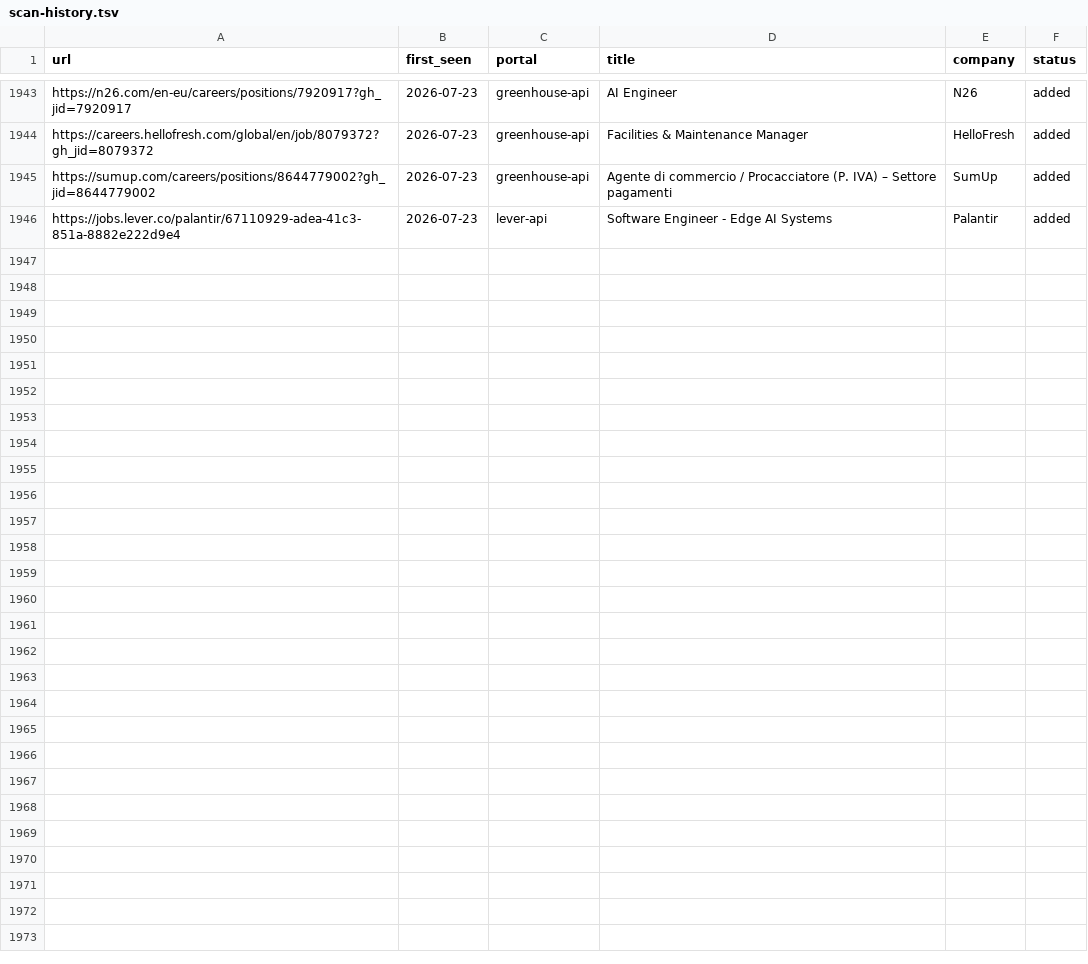
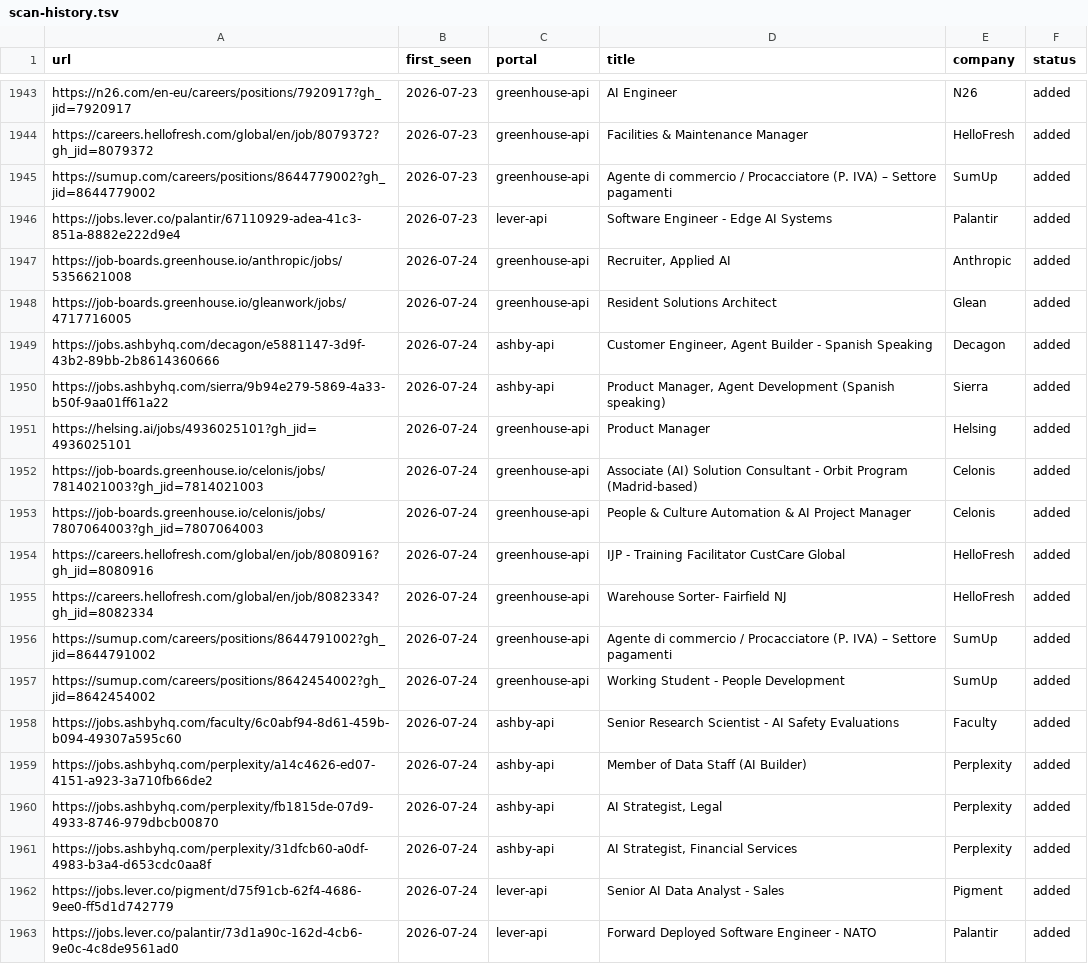
Before and after one commit to drapala/career-ops, a TSV file: data/scan-history.tsv, drawn as a sheet; only a part is shown, gaps mark what is left out; the diff names each change by its address in the sheet, - before the commit and + after, or states it on an @@ line.

```diff
--- a/data/scan-history.tsv
+++ b/data/scan-history.tsv
+row 1947: https://job-boards.greenhouse.io/anthropic/jobs/5356621008 | 2026-07-24 | greenhouse-api | Recruiter, Applied AI | Anthropic | added
+row 1948: https://job-boards.greenhouse.io/gleanwork/jobs/4717716005 | 2026-07-24 | greenhouse-api | Resident Solutions Architect | Glean | added
+row 1949: https://jobs.ashbyhq.com/decagon/e5881147-3d9f-43b2-89bb-2b8614360666 | 2026-07-24 | ashby-api | Customer Engineer, Agent Builder - Spanish Speaking | Decagon | added
+row 1950: https://jobs.ashbyhq.com/sierra/9b94e279-5869-4a33-b50f-9aa01ff61a22 | 2026-07-24 | ashby-api | Product Manager, Agent Development (Spanish speaking) | Sierra | added
+row 1951: https://helsing.ai/jobs/4936025101?gh_jid=4936025101 | 2026-07-24 | greenhouse-api | Product Manager | Helsing | added
+row 1952: https://job-boards.greenhouse.io/celonis/jobs/7814021003?gh_jid=7814021003 | 2026-07-24 | greenhouse-api | Associate (AI) Solution Consultant - Orbit Program (Madrid-based) | Celonis | added
+row 1953: https://job-boards.greenhouse.io/celonis/jobs/7807064003?gh_jid=7807064003 | 2026-07-24 | greenhouse-api | People & Culture Automation & AI Project Manager | Celonis | added
+row 1954: https://careers.hellofresh.com/global/en/job/8080916?gh_jid=8080916 | 2026-07-24 | greenhouse-api | IJP - Training Facilitator CustCare Global | HelloFresh | added
+row 1955: https://careers.hellofresh.com/global/en/job/8082334?gh_jid=8082334 | 2026-07-24 | greenhouse-api | Warehouse Sorter- Fairfield NJ | HelloFresh | added
+row 1956: https://sumup.com/careers/positions/8644791002?gh_jid=8644791002 | 2026-07-24 | greenhouse-api | Agente di commercio / Procacciatore (P. IVA) – Settore pagamenti | SumUp | added
+row 1957: https://sumup.com/careers/positions/8642454002?gh_jid=8642454002 | 2026-07-24 | greenhouse-api | Working Student - People Development | SumUp | added
+row 1958: https://jobs.ashbyhq.com/faculty/6c0abf94-8d61-459b-b094-49307a595c60 | 2026-07-24 | ashby-api | Senior Research Scientist - AI Safety Evaluations | Faculty | added
+row 1959: https://jobs.ashbyhq.com/perplexity/a14c4626-ed07-4151-a923-3a710fb66de2 | 2026-07-24 | ashby-api | Member of Data Staff (AI Builder) | Perplexity | added
+row 1960: https://jobs.ashbyhq.com/perplexity/fb1815de-07d9-4933-8746-979dbcb00870 | 2026-07-24 | ashby-api | AI Strategist, Legal | Perplexity | added
+row 1961: https://jobs.ashbyhq.com/perplexity/31dfcb60-a0df-4983-b3a4-d653cdc0aa8f | 2026-07-24 | ashby-api | AI Strategist, Financial Services | Perplexity | added
+row 1962: https://jobs.lever.co/pigment/d75f91cb-62f4-4686-9ee0-ff5d1d742779 | 2026-07-24 | lever-api | Senior AI Data Analyst - Sales | Pigment | added
+row 1963: https://jobs.lever.co/palantir/73d1a90c-162d-4cb6-9e0c-4c8de9561ad0 | 2026-07-24 | lever-api | Forward Deployed Software Engineer - NATO | Palantir | added
```
Also changed, not shown: 1 other file.
